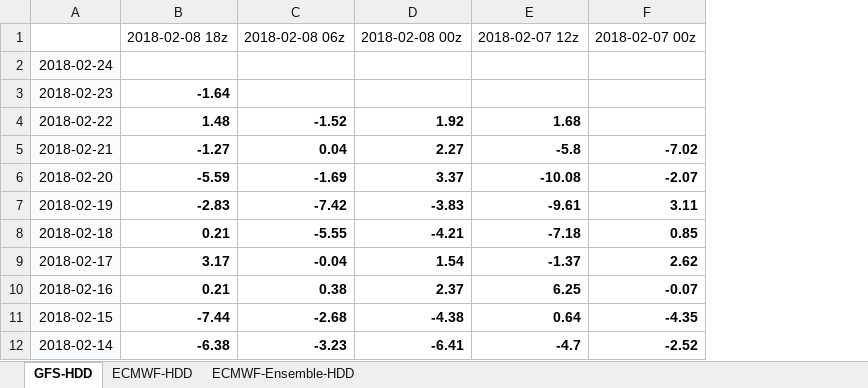
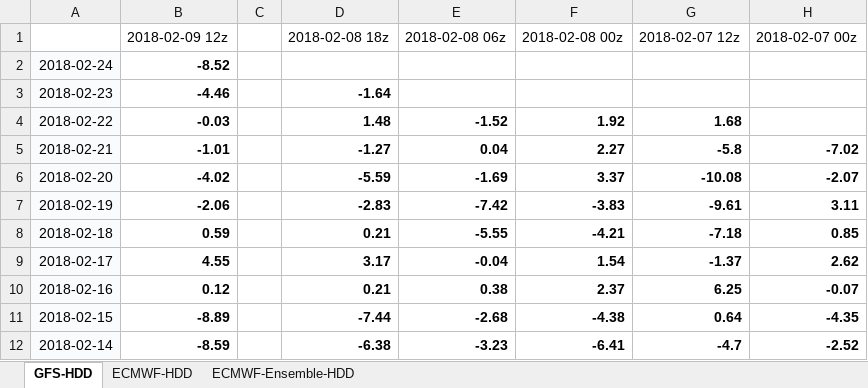
Before and after one commit to shuowenwei/TradingPlans, an Excel workbook: GFS/GFS.xlsx, sheet GFS-HDD, drawn as a sheet; only a part is shown; values as stored, in another font and other column widths than the file's, no borders; conditional formats not drawn; the diff names each change by its address in the sheet, - before the commit and + after, or states it on an @@ line.

```diff
--- a/GFS/GFS.xlsx (sheet GFS-HDD)
+++ b/GFS/GFS.xlsx (sheet GFS-HDD)
+column B, rows 1-12: 2018-02-09 12z | -8.52 | -4.46 | -0.03 | -1.01 | -4.02 | -2.06 | 0.59 | 4.55 | 0.12 | -8.89 | -8.59
+column C, empty
```
Also changed, not shown: sheet ECMWF-HDD, sheet ECMWF-Ensemble-HDD, formulas that keep their value.
